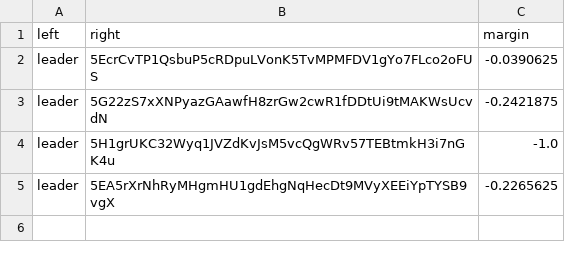
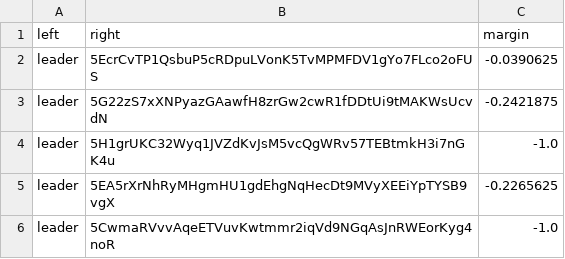
Before and after one commit to 404-Repo/404-competition-2, a CSV file: rounds/58/matches_matrix.csv, drawn as a sheet; the diff names each change by its address in the sheet, - before the commit and + after, or states it on an @@ line.

Commit message:
Update matches matrix for round 58

```diff
--- a/rounds/58/matches_matrix.csv
+++ b/rounds/58/matches_matrix.csv
+row 6: leader | 5CwmaRVvvAqeETVuvKwtmmr2iqVd9NGqAsJnRWEorKyg4noR | -1.0
```
